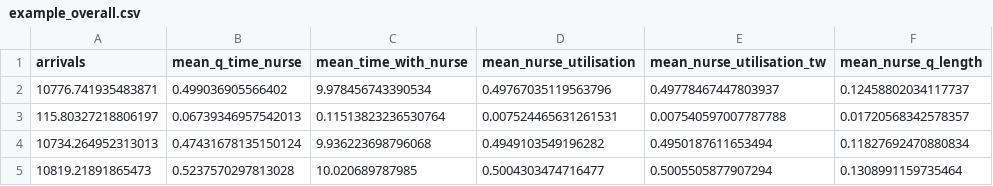
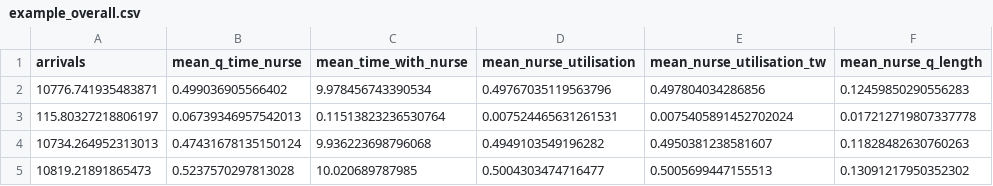
Before and after one commit to pythonhealthdatascience/pydesrap_mms, a CSV file: outputs/example_overall.csv, drawn as a sheet.

Commit message:
fix(model): Fixed bug in MonitoredResource where activities scheduled to occur at end of run length didn't happen, by making them happen after env.run()

```diff
--- a/outputs/example_overall.csv
+++ b/outputs/example_overall.csv
@@ -1,5 +1,5 @@
 arrivals,mean_q_time_nurse,mean_time_with_nurse,mean_nurse_utilisation,mean_nurse_utilisation_tw,mean_nurse_q_length
-10776.741935483871,0.499036905566402,9.978456743390534,0.49767035119563796,0.49778467447803937,0.12458802034117737
-115.80327218806197,0.06739346957542013,0.11513823236530764,0.007524465631261531,0.007540597007787788,0.01720568342578357
-10734.264952313013,0.47431678135150124,9.936223698796068,0.4949103549196282,0.4950187611653494,0.11827692470880834
-10819.21891865473,0.5237570297813028,10.020689787985,0.5004303474716477,0.5005505877907294,0.1308991159735464
+10776.741935483871,0.499036905566402,9.978456743390534,0.49767035119563796,0.497804034286856,0.12459850290556283
+115.80327218806197,0.06739346957542013,0.11513823236530764,0.007524465631261531,0.0075405891452702024,0.017212719807337778
+10734.264952313013,0.47431678135150124,9.936223698796068,0.4949103549196282,0.4950381238581607,0.11828482630760263
+10819.21891865473,0.5237570297813028,10.020689787985,0.5004303474716477,0.5005699447155513,0.13091217950352302
```
Also changed, not shown: outputs/example_run.csv, 5 other files.
